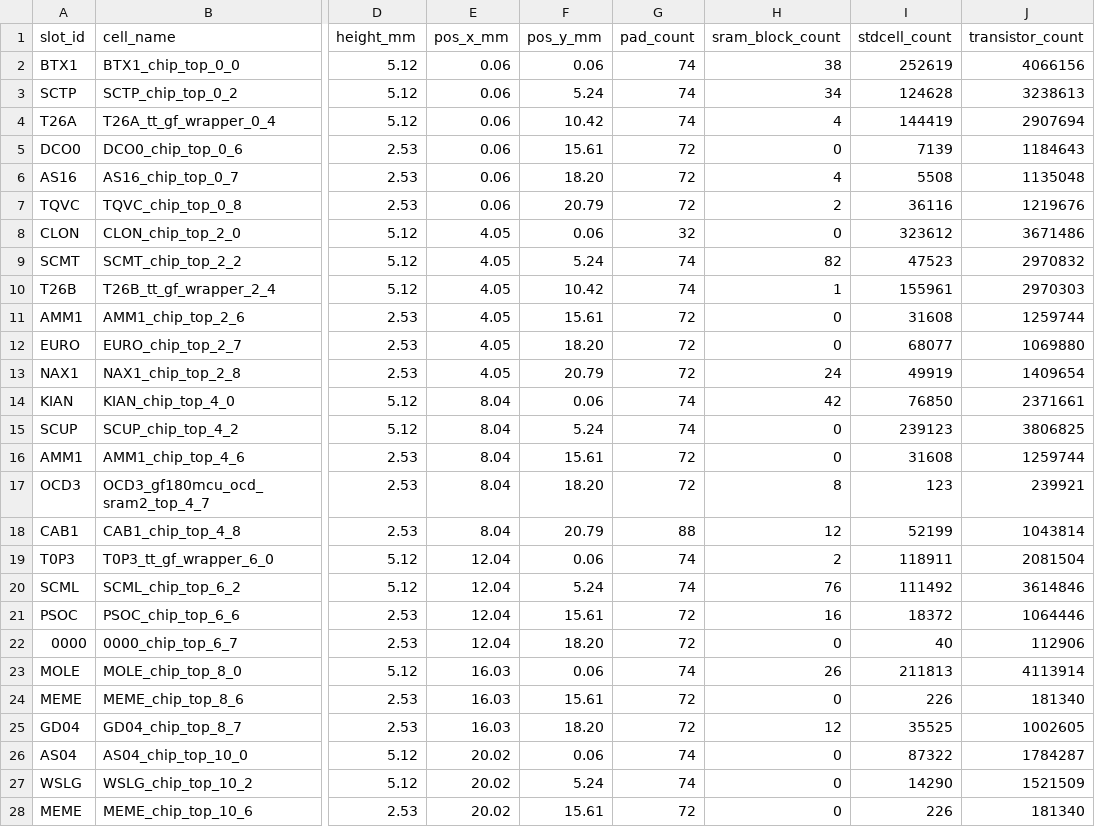
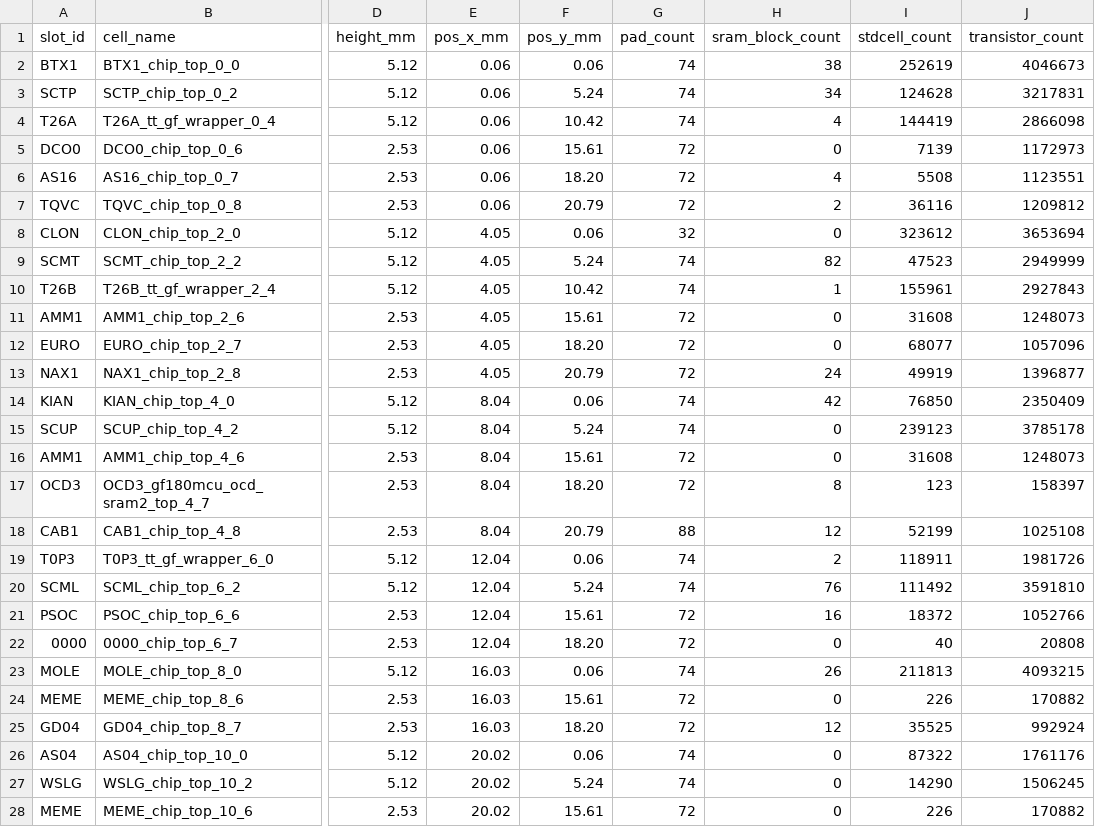
Before and after one commit to wafer-space/ws-run2, a CSV file: reticle_analysis.csv, drawn as a sheet; only a part is shown, gaps mark what is left out; the diff covers the shown part only; the diff names each change by its address in the sheet, - before the commit and + after, or states it on an @@ line.

```diff
--- a/reticle_analysis.csv
+++ b/reticle_analysis.csv
-J2 (transistor_count): 4066156
+J2 (transistor_count): 4046673
-J3 (transistor_count): 3238613
+J3 (transistor_count): 3217831
-J4 (transistor_count): 2907694
+J4 (transistor_count): 2866098
-J5 (transistor_count): 1184643
+J5 (transistor_count): 1172973
-J6 (transistor_count): 1135048
+J6 (transistor_count): 1123551
-J7 (transistor_count): 1219676
+J7 (transistor_count): 1209812
-J8 (transistor_count): 3671486
+J8 (transistor_count): 3653694
-J9 (transistor_count): 2970832
+J9 (transistor_count): 2949999
-J10 (transistor_count): 2970303
+J10 (transistor_count): 2927843
-J11 (transistor_count): 1259744
+J11 (transistor_count): 1248073
-J12 (transistor_count): 1069880
+J12 (transistor_count): 1057096
-J13 (transistor_count): 1409654
+J13 (transistor_count): 1396877
-J14 (transistor_count): 2371661
+J14 (transistor_count): 2350409
-J15 (transistor_count): 3806825
+J15 (transistor_count): 3785178
-J16 (transistor_count): 1259744
+J16 (transistor_count): 1248073
-J17 (transistor_count): 239921
+J17 (transistor_count): 158397
-J18 (transistor_count): 1043814
+J18 (transistor_count): 1025108
-J19 (transistor_count): 2081504
+J19 (transistor_count): 1981726
-J20 (transistor_count): 3614846
+J20 (transistor_count): 3591810
-J21 (transistor_count): 1064446
+J21 (transistor_count): 1052766
-J22 (transistor_count): 112906
+J22 (transistor_count): 20808
-J23 (transistor_count): 4113914
+J23 (transistor_count): 4093215
-J24 (transistor_count): 181340
+J24 (transistor_count): 170882
-J25 (transistor_count): 1002605
+J25 (transistor_count): 992924
-J26 (transistor_count): 1784287
+J26 (transistor_count): 1761176
-J27 (transistor_count): 1521509
+J27 (transistor_count): 1506245
-J28 (transistor_count): 181340
+J28 (transistor_count): 170882
```
Also changed, not shown: 16 edited cells elsewhere in this file, reticle_analysis_map.csv, reticle_analysis_windows.csv, 2 other files.
